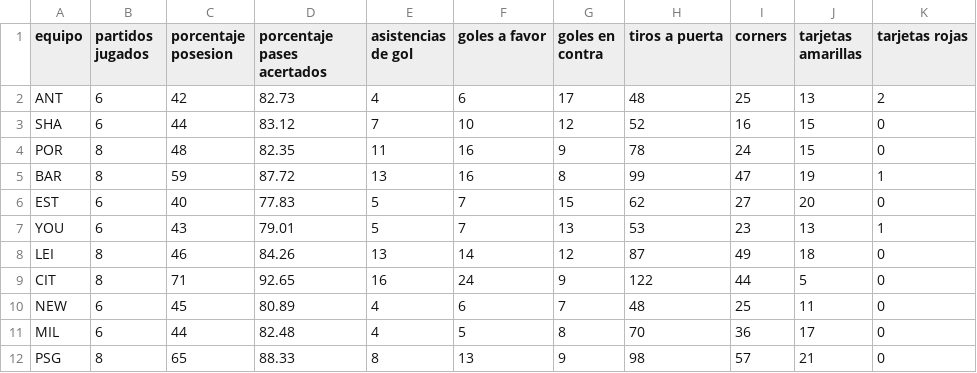
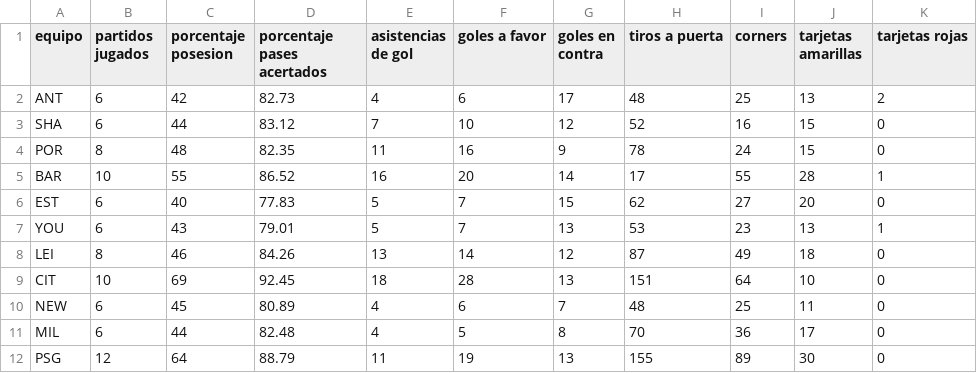
Before and after one commit to jzazooro/la-primera, a CSV file: DATOS/actualidad.csv, drawn as a sheet; only a part is shown; the diff covers the shown part only.

Commit message:
actualizacion datos

```diff
--- a/DATOS/actualidad.csv
+++ b/DATOS/actualidad.csv
@@ -4,3 +4,3 @@ SHA, 6, 44, 83.12, 7, 10, 12, 52, 16, 15, 0
 POR, 8, 48, 82.35, 11, 16, 9, 78, 24, 15, 0
-BAR, 8, 59, 87.72, 13, 16, 8, 99, 47, 19, 1
+BAR, 10, 55, 86.52, 16, 20, 14, 17, 55, 28, 1
 EST, 6, 40, 77.83, 5, 7, 15, 62, 27, 20, 0
@@ -8,5 +8,5 @@ YOU, 6, 43, 79.01, 5, 7, 13, 53, 23, 13, 1
 LEI, 8, 46, 84.26, 13, 14, 12, 87, 49, 18, 0
-CIT, 8, 71, 92.65, 16, 24, 9, 122, 44, 5, 0
+CIT, 10, 69, 92.45, 18, 28, 13, 151, 64, 10, 0
 NEW, 6, 45, 80.89, 4, 6, 7, 48, 25, 11, 0
 MIL, 6, 44, 82.48, 4, 5, 8, 70, 36, 17, 0
-PSG, 8, 65, 88.33, 8, 13, 9, 98, 57, 21, 0
+PSG, 12, 64, 88.79, 11, 19, 13, 155, 89, 30, 0
```
Also changed, not shown: 45 edited cells elsewhere in this file.
